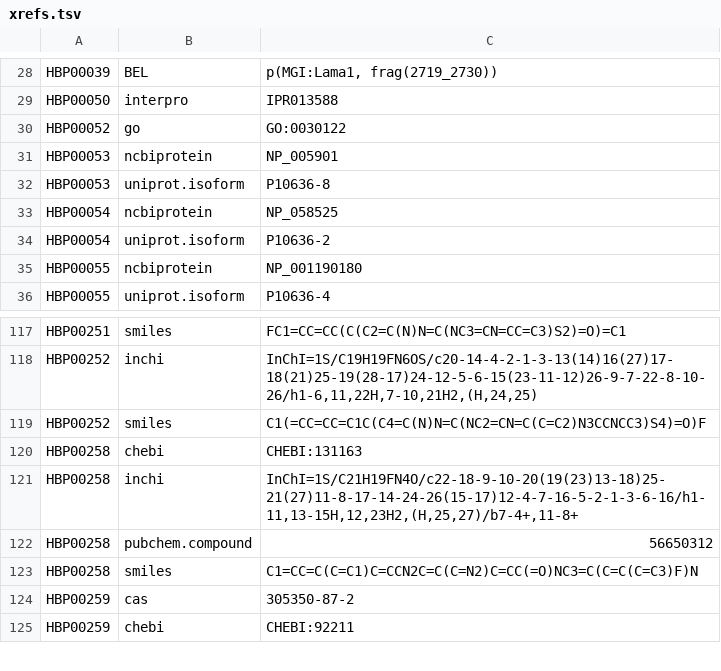
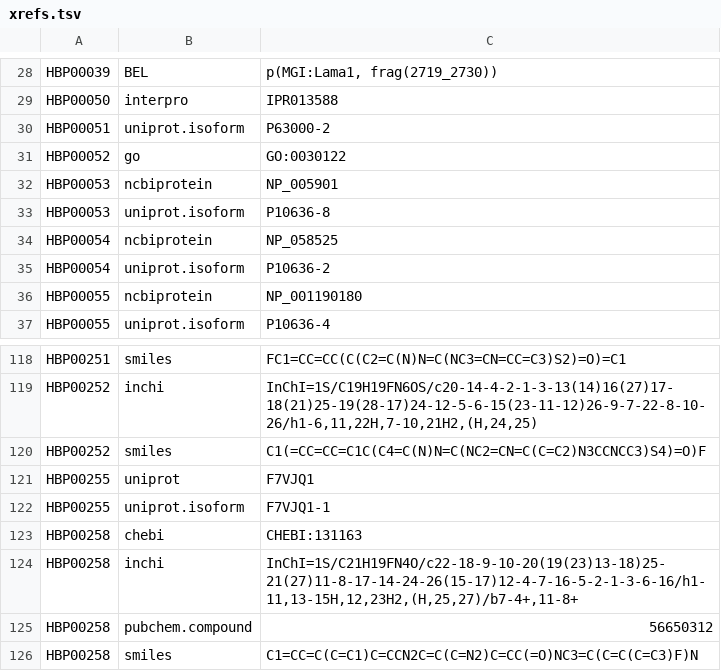
Before and after one commit to pharmacome/conso, a TSV file: xrefs.tsv, drawn as a sheet; only a part is shown, gaps mark what is left out; the shorter side is filled out with more unchanged rows.

Commit message:
Add xrefs and relations for isoforms

```diff
--- a/xrefs.tsv
+++ b/xrefs.tsv
@@ -29,2 +29,3 @@ HBP00039	BEL	p(MGI:Lama1, frag(2719_2730))
 HBP00050	interpro	IPR013588
+HBP00051	uniprot.isoform	P63000-2
 HBP00052	go	GO:0030122
@@ -119,2 +120,4 @@ HBP00252	inchi	InChI=1S/C19H19FN6OS/c20-14-4-2-1-3-13(14)16(27)17-18(21)25-19(28
 HBP00252	smiles	C1(=CC=CC=C1C(C4=C(N)N=C(NC2=CN=C(C=C2)N3CCNCC3)S4)=O)F
+HBP00255	uniprot	F7VJQ1
+HBP00255	uniprot.isoform	F7VJQ1-1
 HBP00258	chebi	CHEBI:131163
```
Also changed, not shown: relations.tsv.
